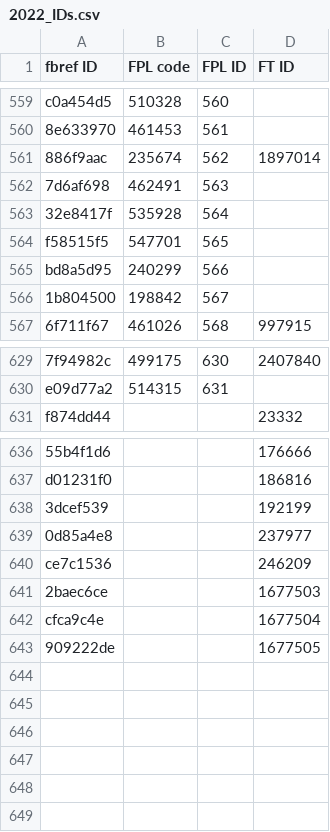
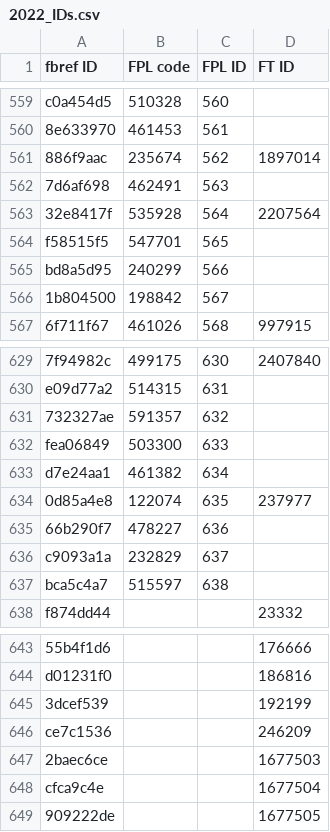
Before and after one commit to theFPLkiwi/theFPLkiwi, a CSV file: 2022_IDs.csv, drawn as a sheet; only a part is shown, gaps mark what is left out; removed rows and columns are numbered as before the commit, all else as after; the diff names each change by its address in the sheet, - before the commit and + after, or states it on an @@ line.

```diff
--- a/2022_IDs.csv
+++ b/2022_IDs.csv
-D563 (FT ID): (empty)
+D563 (FT ID): 2207564
+row 631: 732327ae | 591357 | 632
+row 632: fea06849 | 503300 | 633
+row 633: d7e24aa1 | 461382 | 634
+row 634: 0d85a4e8 | 122074 | 635 | 237977
+row 635: 66b290f7 | 478227 | 636
+row 636: c9093a1a | 232829 | 637
+row 637: bca5c4a7 | 515597 | 638
-row 639: 0d85a4e8 |  |  | 237977
```
Also changed, not shown: ID_Dictionary.csv, 2 other files.
